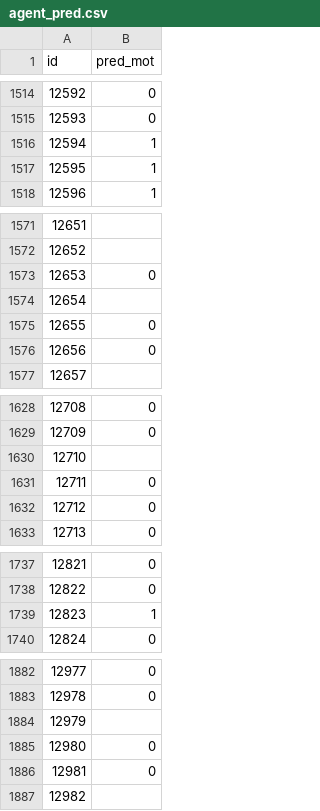
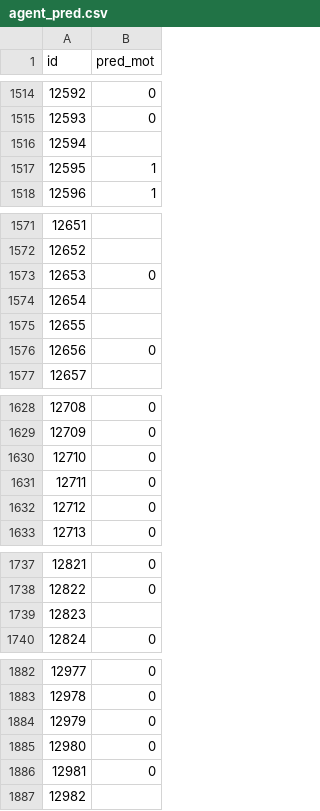
Before and after one commit to prakum04/hackaton-Eiklab, a CSV file: resultater/agent_pred.csv, drawn as a sheet; only a part is shown, gaps mark what is left out; the diff covers the shown part only.

```diff
--- a/resultater/agent_pred.csv
+++ b/resultater/agent_pred.csv
@@ -1515,3 +1515,3 @@ id,pred_mot
 12593,0
-12594,1
+12594,
 12595,1
@@ -1574,3 +1574,3 @@ id,pred_mot
 12654,
-12655,0
+12655,
 12656,0
@@ -1629,3 +1629,3 @@ id,pred_mot
 12709,0
-12710,
+12710,0
 12711,0
@@ -1738,3 +1738,3 @@ id,pred_mot
 12822,0
-12823,1
+12823,
 12824,0
@@ -1883,3 +1883,3 @@ id,pred_mot
 12978,0
-12979,
+12979,0
 12980,0
```
Also changed, not shown: 11 edited cells elsewhere in this file, resultater/agent_pred_uten_menneske.csv, 10 other files.
